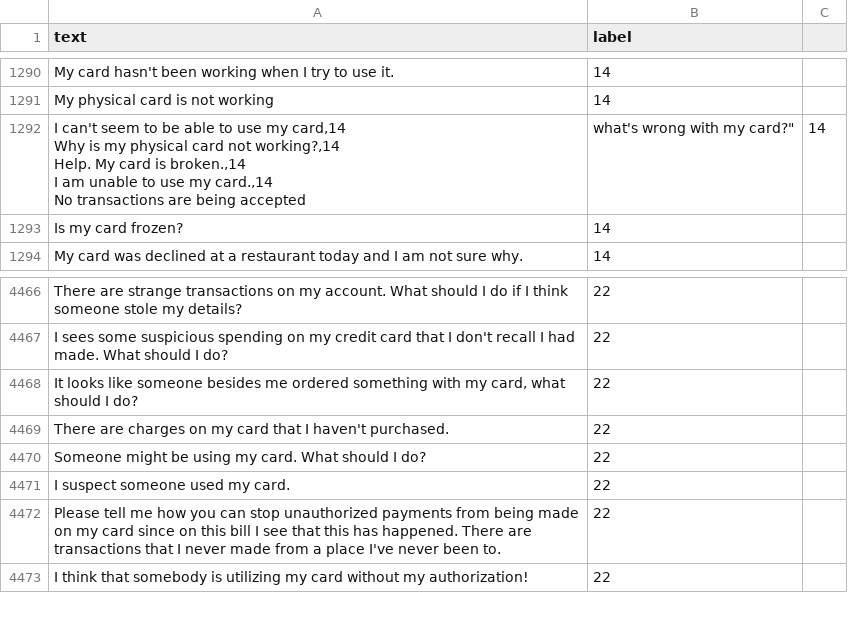
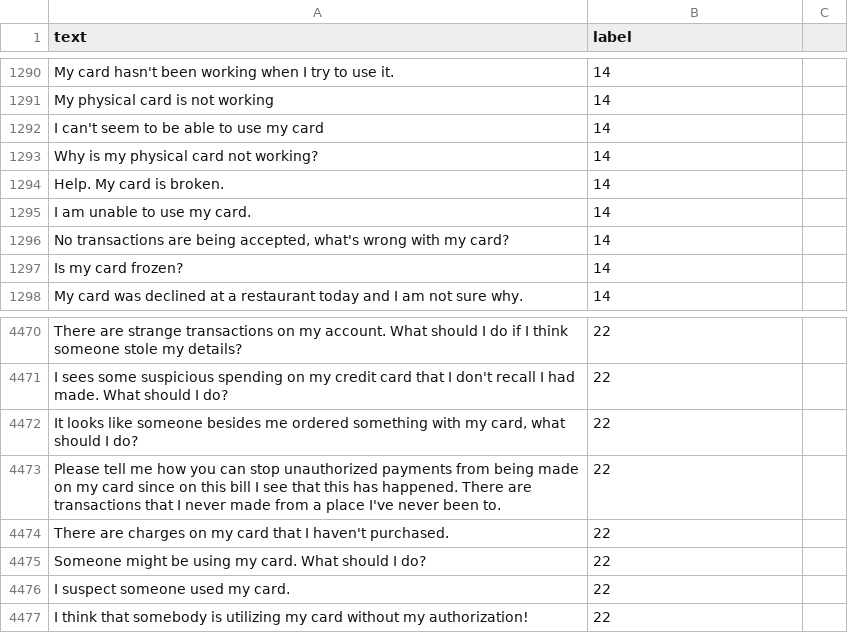
Before and after one commit to samehamin/nlpmvp, a CSV file: Data/banking_train.csv, drawn as a sheet; only a part is shown, gaps mark what is left out.

```diff
--- a/Data/banking_train.csv
+++ b/Data/banking_train.csv
@@ -1291,8 +1291,7 @@ My card hasn't been working when I try to use it.,14
 My physical card is not working,14
-"
-I can't seem to be able to use my card,14
-Why is my physical card not working?,14
-Help.  My card is broken.,14
-I am unable to use my card.,14
-"No transactions are being accepted, what's wrong with my card?",14
+I can't seem to be able to use my card,14
+Why is my physical card not working?,14
+Help.  My card is broken.,14
+I am unable to use my card.,14
+"No transactions are being accepted, what's wrong with my card?",14
 Is my card frozen?,14
@@ -4475,2 +4474,3 @@ I sees some suspicious spending on my credit card that I don't recall I had made
 "It looks like someone besides me ordered something with my card, what should I do?",22
+Please tell me how you can stop unauthorized payments from being made on my card since on this bill I see that this has happened. There are transactions that I never made from a place I've never been to.,22
 There are charges on my card that I haven't purchased.,22
@@ -4478,3 +4478,2 @@ Someone might be using my card.  What should I do?,22
 I suspect someone used my card.,22
-Please tell me how you can stop unauthorized payments from being made on my card since on this bill I see that this has happened. There are transactions that I never made from a place I've never been to.,22
 I think that somebody is utilizing my card without my authorization!,22
```
Also changed, not shown: 1 other file.
